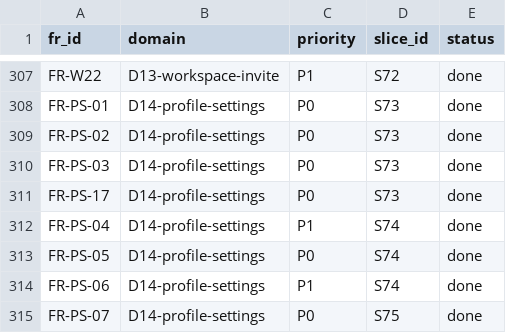
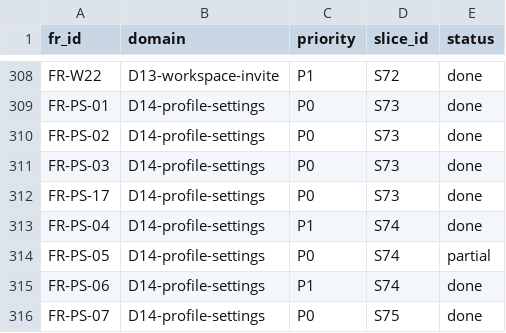
Before and after one commit to talsu/bongtalk, a CSV file: docs/tracing/fr-matrix.csv, drawn as a sheet; only a part is shown, gaps mark what is left out; the diff covers the shown part only.

```diff
--- a/docs/tracing/fr-matrix.csv
+++ b/docs/tracing/fr-matrix.csv
@@ -312,3 +313,3 @@ FR-PS-17,D14-profile-settings,P0,S73,done
 FR-PS-04,D14-profile-settings,P1,S74,done
-FR-PS-05,D14-profile-settings,P0,S74,done
+FR-PS-05,D14-profile-settings,P0,S74,partial
 FR-PS-06,D14-profile-settings,P1,S74,done
```
Also changed, not shown: 1 added row and 7 edited cells elsewhere in this file, 4 other files.
